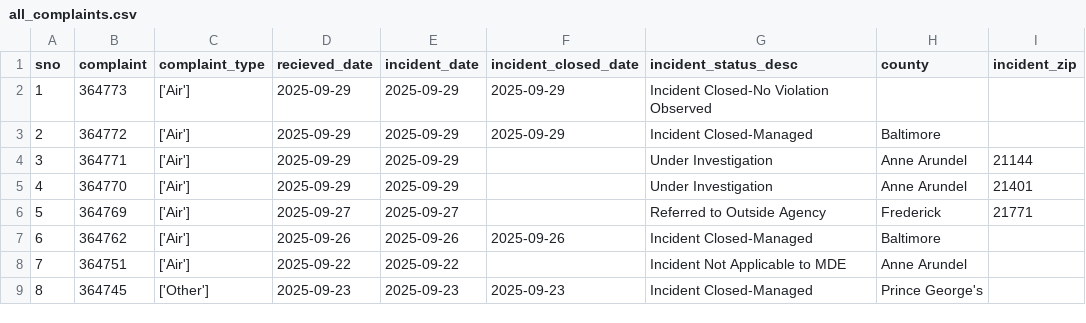
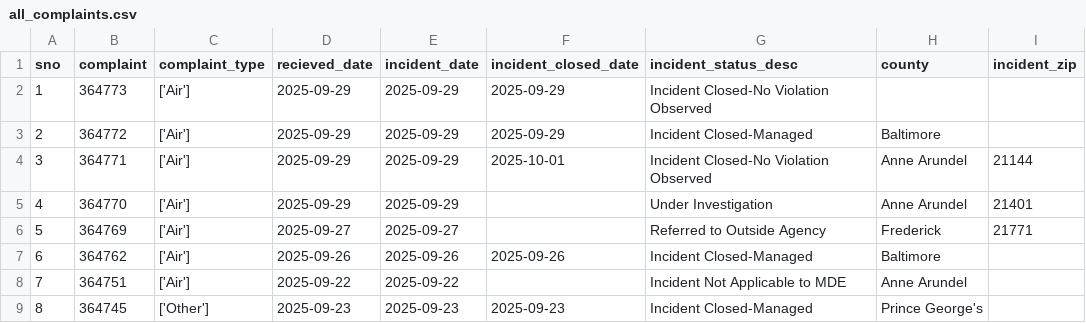
Before and after one commit to shmcminn/live-nicar-pipeline, a CSV file: exported_data/all_complaints.csv, drawn as a sheet; only a part is shown.

Commit message:
Automated commit from GitHub Actions

```diff
--- a/exported_data/all_complaints.csv
+++ b/exported_data/all_complaints.csv
@@ -3,3 +3,3 @@ sno,complaint,complaint_type,recieved_date,incident_date,incident_closed_date,in
 2,364772,['Air'],2025-09-29,2025-09-29,2025-09-29,Incident Closed-Managed,Baltimore,
-3,364771,['Air'],2025-09-29,2025-09-29,,Under Investigation,Anne Arundel,21144
+3,364771,['Air'],2025-09-29,2025-09-29,2025-10-01,Incident Closed-No Violation Observed,Anne Arundel,21144
 4,364770,['Air'],2025-09-29,2025-09-29,,Under Investigation,Anne Arundel,21401
```
